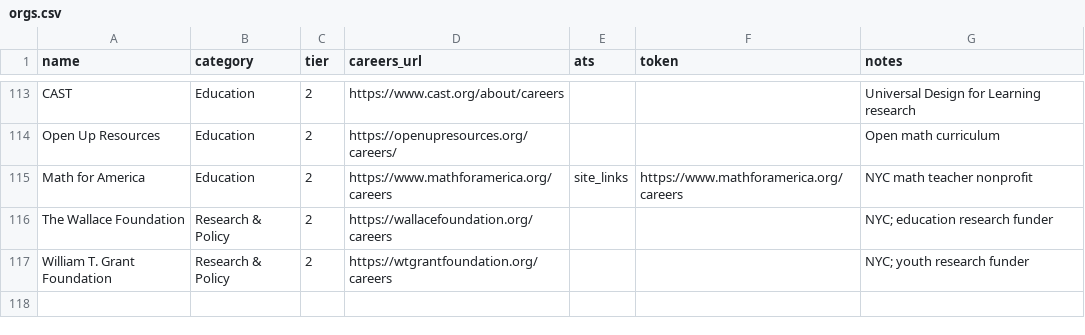
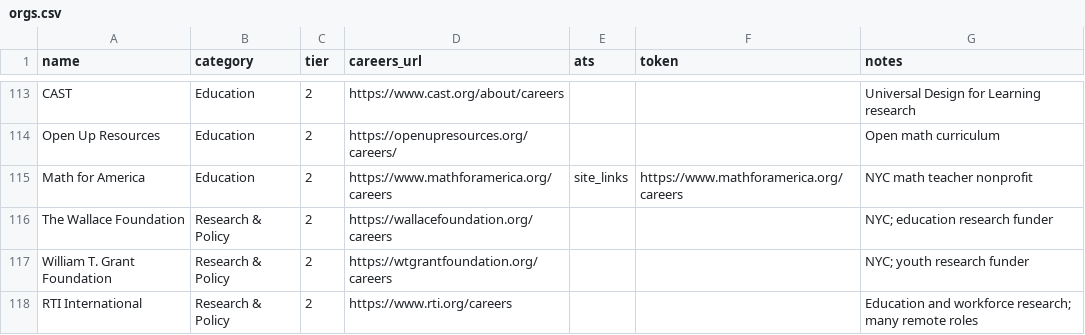
Before and after one commit to dmehta94/jobs-feed, a CSV file: orgs.csv, drawn as a sheet; only a part is shown, gaps mark what is left out; the diff names each change by its address in the sheet, - before the commit and + after, or states it on an @@ line.

```diff
--- a/orgs.csv
+++ b/orgs.csv
+row 118: RTI International | Research & Policy | 2 | https://www.rti.org/careers |  |  | Education and workforce research; many remote roles
```
Also changed, not shown: 8 other files.
